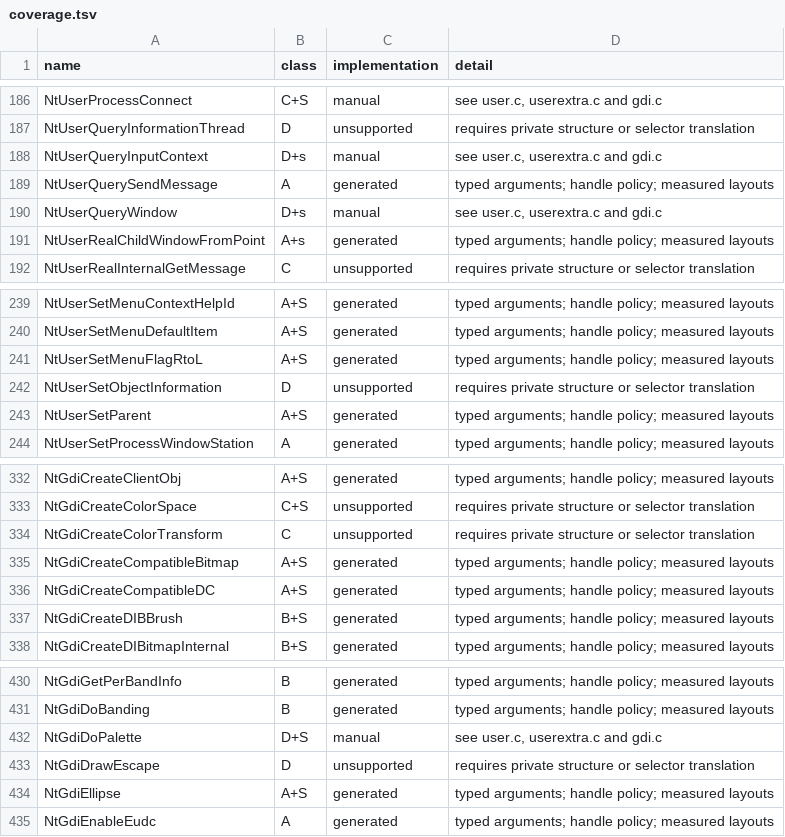
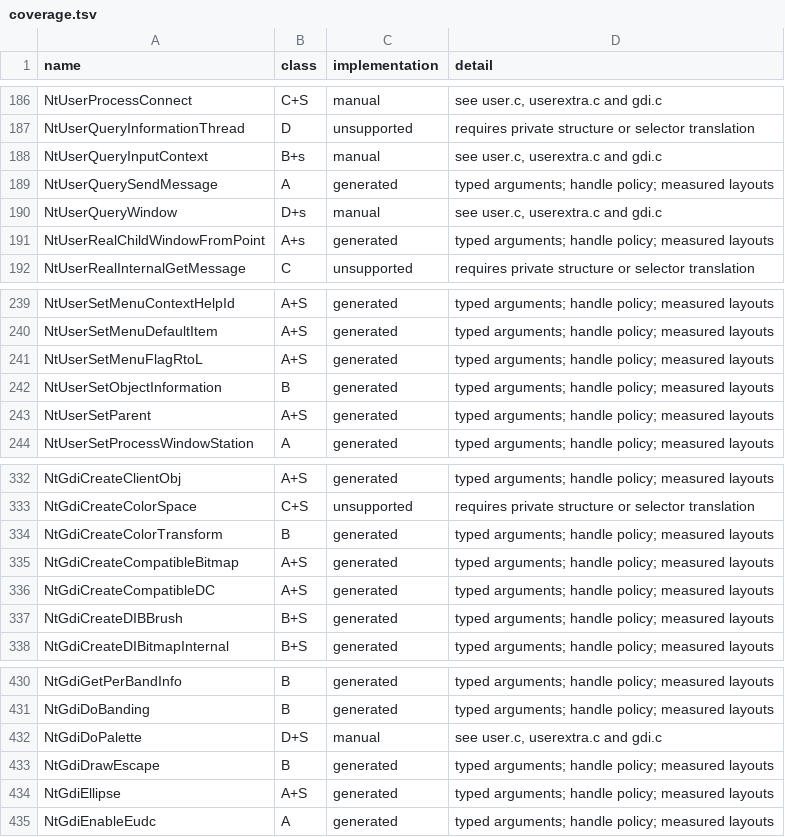
Before and after one commit to tomassrnka/reactos, a TSV file: dll/wow64win/coverage.tsv, drawn as a sheet; only a part is shown, gaps mark what is left out.

Commit message:
wow64win: single generator regen after s1-s5 bucket merges; drop three reconciled duplicate thunks
Regenerate generated.inc/coverage.tsv/failure.inc once from the unioned
generate.py after merging the five WoW64 win32k buckets. Drop the gdi_extra,
user_ime and user_display thunk cases for NtGdiGetOutlineTextMetricsInternalW,
NtUserUpdateInputContext and NtUserEnumDisplayMonitors: main already handles
these earlier in the dispatch chain, so the bucket copies were shadowed.

```diff
--- a/dll/wow64win/coverage.tsv
+++ b/dll/wow64win/coverage.tsv
@@ -187,3 +187,3 @@ NtUserProcessConnect	C+S	manual	see user.c, userextra.c and gdi.c
 NtUserQueryInformationThread	D	unsupported	requires private structure or selector translation
-NtUserQueryInputContext	D+s	manual	see user.c, userextra.c and gdi.c
+NtUserQueryInputContext	B+s	manual	see user.c, userextra.c and gdi.c
 NtUserQuerySendMessage	A	generated	typed arguments; handle policy; measured layouts
@@ -241,3 +241,3 @@ NtUserSetMenuDefaultItem	A+S	generated	typed arguments; handle policy; measured
 NtUserSetMenuFlagRtoL	A+S	generated	typed arguments; handle policy; measured layouts
-NtUserSetObjectInformation	D	unsupported	requires private structure or selector translation
+NtUserSetObjectInformation	B	generated	typed arguments; handle policy; measured layouts
 NtUserSetParent	A+S	generated	typed arguments; handle policy; measured layouts
@@ -333,3 +333,3 @@ NtGdiCreateClientObj	A+S	generated	typed arguments; handle policy; measured layo
 NtGdiCreateColorSpace	C+S	unsupported	requires private structure or selector translation
-NtGdiCreateColorTransform	C	unsupported	requires private structure or selector translation
+NtGdiCreateColorTransform	B	generated	typed arguments; handle policy; measured layouts
 NtGdiCreateCompatibleBitmap	A+S	generated	typed arguments; handle policy; measured layouts
@@ -432,3 +432,3 @@ NtGdiDoBanding	B	generated	typed arguments; handle policy; measured layouts
 NtGdiDoPalette	D+S	manual	see user.c, userextra.c and gdi.c
-NtGdiDrawEscape	D	unsupported	requires private structure or selector translation
+NtGdiDrawEscape	B	generated	typed arguments; handle policy; measured layouts
 NtGdiEllipse	A+S	generated	typed arguments; handle policy; measured layouts
```
Also changed, not shown: 4 other files.
